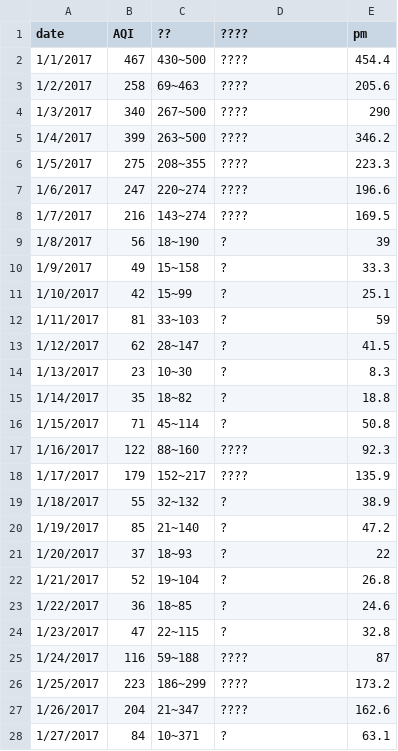
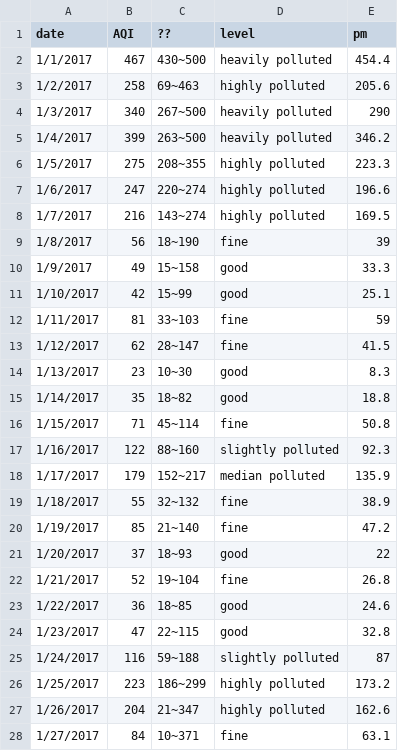
Before and after one commit to QiWang19/Visualizations-and-Multiple-Views, a CSV file: Jan.csv, drawn as a sheet; only a part is shown; the diff covers the shown part only.

```diff
--- a/Jan.csv
+++ b/Jan.csv
@@ -1,28 +1,28 @@
-date,AQI,??,????,pm
-1/1/2017,467,430~500,????,454.4
-1/2/2017,258,69~463,????,205.6
-1/3/2017,340,267~500,????,290
-1/4/2017,399,263~500,????,346.2
-1/5/2017,275,208~355,????,223.3
-1/6/2017,247,220~274,????,196.6
-1/7/2017,216,143~274,????,169.5
-1/8/2017,56,18~190,?,39
-1/9/2017,49,15~158,?,33.3
-1/10/2017,42,15~99,?,25.1
-1/11/2017,81,33~103,?,59
-1/12/2017,62,28~147,?,41.5
-1/13/2017,23,10~30,?,8.3
-1/14/2017,35,18~82,?,18.8
-1/15/2017,71,45~114,?,50.8
-1/16/2017,122,88~160,????,92.3
-1/17/2017,179,152~217,????,135.9
-1/18/2017,55,32~132,?,38.9
-1/19/2017,85,21~140,?,47.2
-1/20/2017,37,18~93,?,22
-1/21/2017,52,19~104,?,26.8
-1/22/2017,36,18~85,?,24.6
-1/23/2017,47,22~115,?,32.8
-1/24/2017,116,59~188,????,87
-1/25/2017,223,186~299,????,173.2
-1/26/2017,204,21~347,????,162.6
-1/27/2017,84,10~371,?,63.1
+date,AQI,??,level,pm
+1/1/2017,467,430~500,heavily polluted,454.4
+1/2/2017,258,69~463,highly polluted,205.6
+1/3/2017,340,267~500,heavily polluted,290
+1/4/2017,399,263~500,heavily polluted,346.2
+1/5/2017,275,208~355,highly polluted,223.3
+1/6/2017,247,220~274,highly polluted,196.6
+1/7/2017,216,143~274,highly polluted,169.5
+1/8/2017,56,18~190,fine,39
+1/9/2017,49,15~158,good,33.3
+1/10/2017,42,15~99,good,25.1
+1/11/2017,81,33~103,fine,59
+1/12/2017,62,28~147,fine,41.5
+1/13/2017,23,10~30,good,8.3
+1/14/2017,35,18~82,good,18.8
+1/15/2017,71,45~114,fine,50.8
+1/16/2017,122,88~160,slightly polluted,92.3
+1/17/2017,179,152~217,median polluted,135.9
+1/18/2017,55,32~132,fine,38.9
+1/19/2017,85,21~140,fine,47.2
+1/20/2017,37,18~93,good,22
+1/21/2017,52,19~104,fine,26.8
+1/22/2017,36,18~85,good,24.6
+1/23/2017,47,22~115,good,32.8
+1/24/2017,116,59~188,slightly polluted,87
+1/25/2017,223,186~299,highly polluted,173.2
+1/26/2017,204,21~347,highly polluted,162.6
+1/27/2017,84,10~371,fine,63.1
```
Also changed, not shown: 4 edited cells elsewhere in this file, Dec.csv, Nov.csv, 2 other files.
